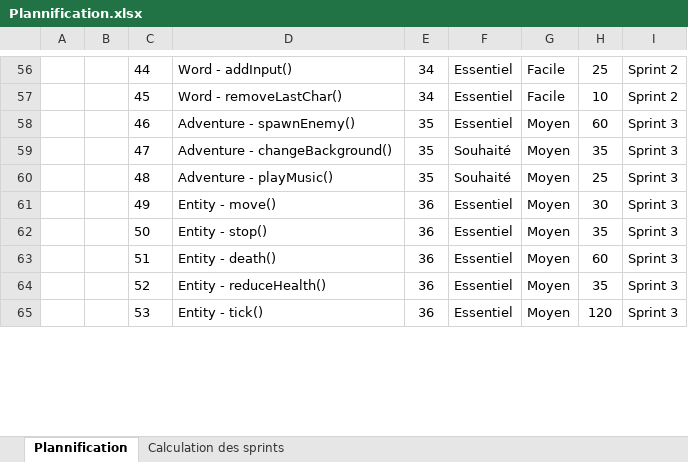
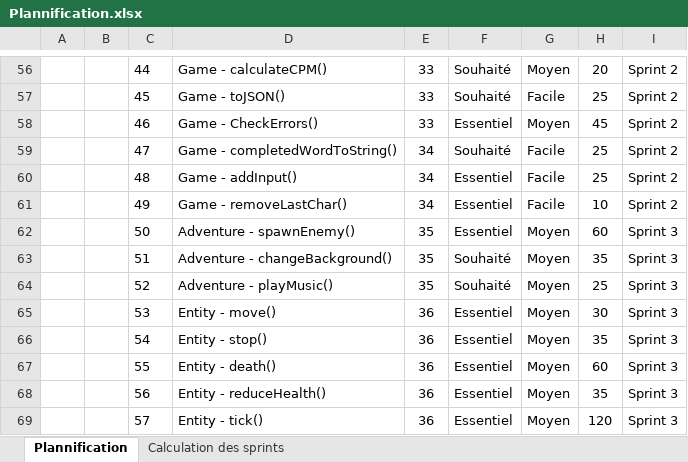
Before and after one commit to Nuoram953/Shift, an Excel workbook: C61/Phase 1/Plannification.xlsx, sheet Plannification, drawn as a sheet; only a part is shown, gaps mark what is left out; values as stored, in another font and other column widths than the file's, no borders; table styles not drawn; the diff covers the shown part only; the diff names each change by its address in the sheet, - before the commit and + after, or states it on an @@ line.

```diff
--- a/C61/Phase 1/Plannification.xlsx (sheet Plannification)
+++ b/C61/Phase 1/Plannification.xlsx (sheet Plannification)
-D56: Word - addInput()
+D56: Game - calculateCPM()
-E56:E57: 34
+E56:E57: 33
-F56:F57: Essentiel
+F56:F57: Souhaité
-G56: Facile
+G56: Moyen
-H56: 25
+H56: 20
-D57: Word - removeLastChar()
+D57: Game - toJSON()
-H57: 10
+H57: 25
-D58: Adventure - spawnEnemy()
+D58: Game - CheckErrors()
-E58: 35
+E58: 33
-H58: 60
+H58: 45
-I58:I61: Sprint 3
+I58:I61: Sprint 2
-D59: Adventure - changeBackground()
+D59: Game - completedWordToString()
-E59:E60: 35
+E59:E60: 34
-G59:G61: Moyen
+G59:G61: Facile
-H59: 35
+H59: 25
-D60: Adventure - playMusic()
+D60: Game - addInput()
-F60: Souhaité
+F60: Essentiel
-D61: Entity - move()
+D61: Game - removeLastChar()
-E61: 36
+E61: 34
-H61: 30
+H61: 10
-D62: Entity - stop()
+D62: Adventure - spawnEnemy()
-E62:E64: 36
+E62:E64: 35
-H62: 35
+H62: 60
-D63: Entity - death()
+D63: Adventure - changeBackground()
-F63:F64: Essentiel
+F63:F64: Souhaité
-H63: 60
+H63: 35
-D64: Entity - reduceHealth()
+D64: Adventure - playMusic()
-H64: 35
+H64: 25
-D65: Entity - tick()
+D65: Entity - move()
-H65: 120
+H65: 30
+row 66:  |  | 54 | Entity - stop() | 36 | Essentiel | Moyen | 35 | Sprint 3
+row 67:  |  | 55 | Entity - death() | 36 | Essentiel | Moyen | 60 | Sprint 3
+row 68:  |  | 56 | Entity - reduceHealth() | 36 | Essentiel | Moyen | 35 | Sprint 3
+row 69:  |  | 57 | Entity - tick() | 36 | Essentiel | Moyen | 120 | Sprint 3
```
Also changed, not shown: 2 added rows and 107 edited cells elsewhere in this sheet, sheet Calculation des sprints, formulas that keep their value, 3 other files.
